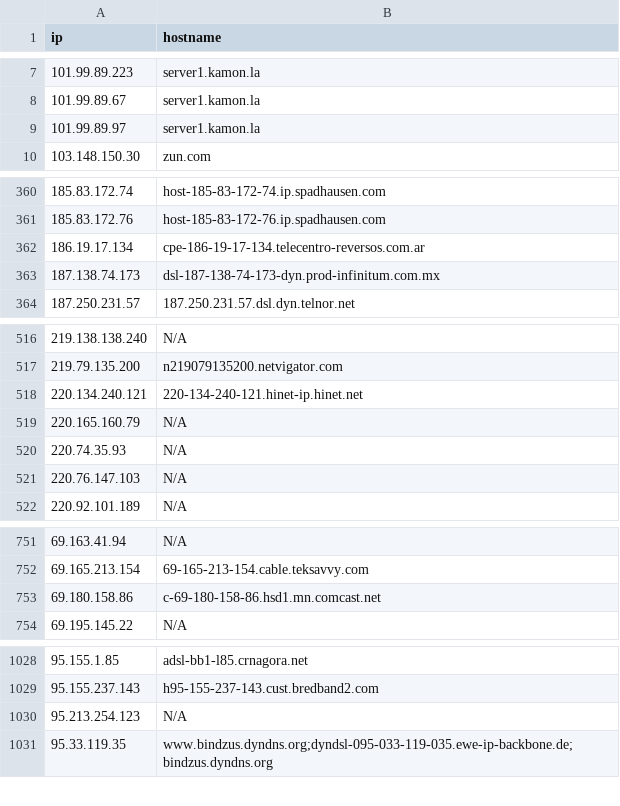
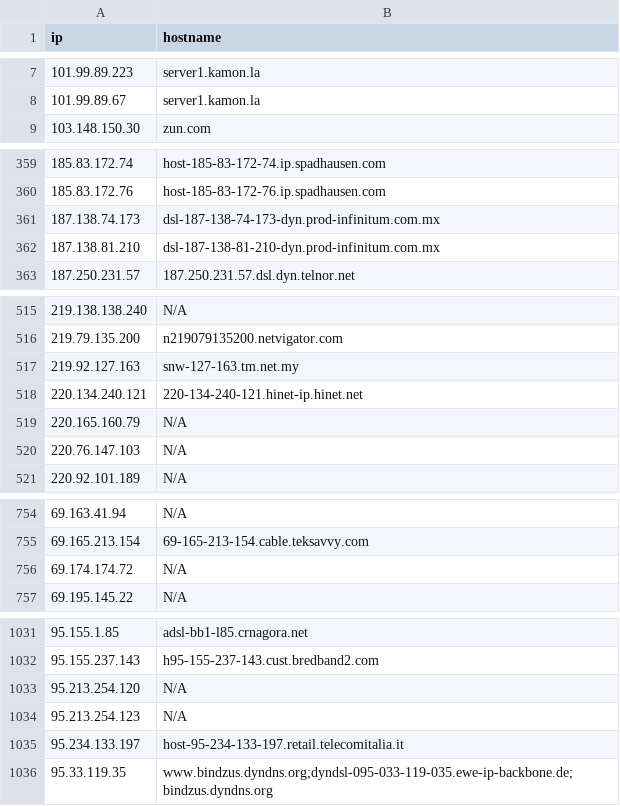
Before and after one commit to u5506878717-glitch/IP-KVM-IPs, a CSV file: kvm_iocs.csv, drawn as a sheet; only a part is shown, gaps mark what is left out; the diff covers the shown part only.

Commit message:
Aggiornamento IoC KVM (1070 host unici)

```diff
--- a/kvm_iocs.csv
+++ b/kvm_iocs.csv
@@ -8,3 +8,2 @@ ip,hostname
 101.99.89.67,server1.kamon.la
-101.99.89.97,server1.kamon.la
 103.148.150.30,zun.com
@@ -361,4 +360,4 @@ ip,hostname
 185.83.172.76,host-185-83-172-76.ip.spadhausen.com
-186.19.17.134,cpe-186-19-17-134.telecentro-reversos.com.ar
 187.138.74.173,dsl-187-138-74-173-dyn.prod-infinitum.com.mx
+187.138.81.210,dsl-187-138-81-210-dyn.prod-infinitum.com.mx
 187.250.231.57,187.250.231.57.dsl.dyn.telnor.net
@@ -517,5 +516,5 @@ ip,hostname
 219.79.135.200,n219079135200.netvigator.com
+219.92.127.163,snw-127-163.tm.net.my
 220.134.240.121,220-134-240-121.hinet-ip.hinet.net
 220.165.160.79,N/A
-220.74.35.93,N/A
 220.76.147.103,N/A
@@ -752,3 +755,3 @@ ip,hostname
 69.165.213.154,69-165-213-154.cable.teksavvy.com
-69.180.158.86,c-69-180-158-86.hsd1.mn.comcast.net
+69.174.174.72,N/A
 69.195.145.22,N/A
@@ -1029,3 +1032,5 @@ ip,hostname
 95.155.237.143,h95-155-237-143.cust.bredband2.com
+95.213.254.120,N/A
 95.213.254.123,N/A
+95.234.133.197,host-95-234-133-197.retail.telecomitalia.it
 95.33.119.35,www.bindzus.dyndns.org;dyndsl-095-033-119-035.ewe-ip-backbone.de;bindzus.dyndns.org
```
Also changed, not shown: 13 added rows and 9 removed rows elsewhere in this file.
